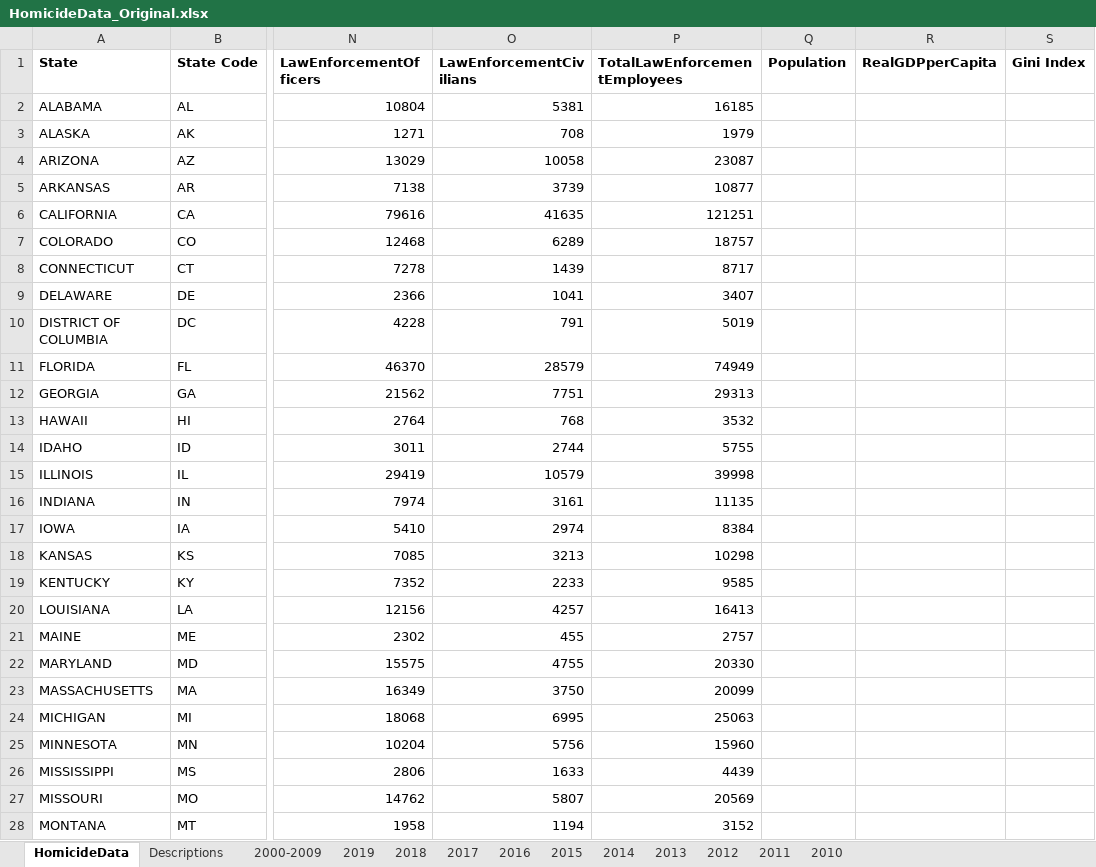
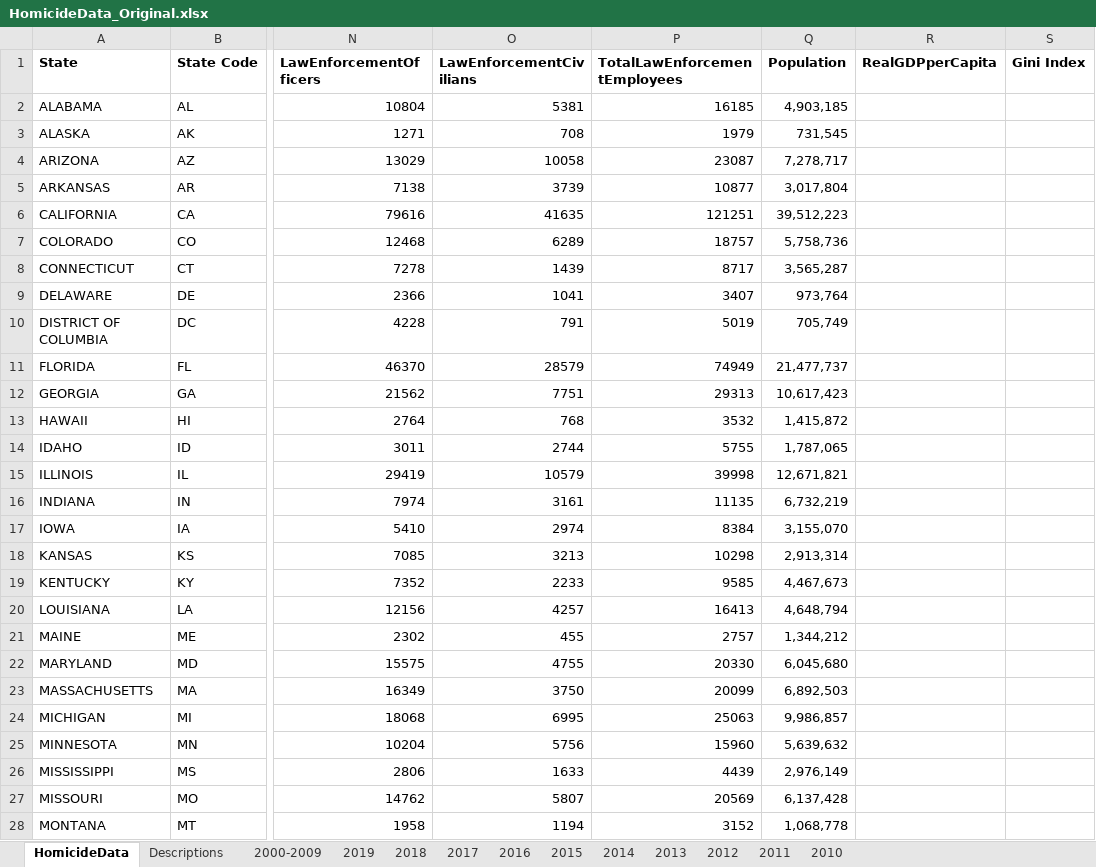
Before and after one commit to jvac06/ViolenceNHomicides, an Excel workbook: data/HomicideData_Original.xlsx, sheet HomicideData, drawn as a sheet; only a part is shown, gaps mark what is left out; values as stored, in another font and other column widths than the file's, no borders; the diff covers the shown part only; the diff names each change by its address in the sheet, - before the commit and + after, or states it on an @@ line.

Commit message:
Added some data

```diff
--- a/data/HomicideData_Original.xlsx (sheet HomicideData)
+++ b/data/HomicideData_Original.xlsx (sheet HomicideData)
-Q2 (Population): (empty)
+Q2 (Population): 4,903,185
-Q3 (Population): (empty)
+Q3 (Population): 731,545
-Q4 (Population): (empty)
+Q4 (Population): 7,278,717
-Q5 (Population): (empty)
+Q5 (Population): 3,017,804
-Q6 (Population): (empty)
+Q6 (Population): 39,512,223
-Q7 (Population): (empty)
+Q7 (Population): 5,758,736
-Q8 (Population): (empty)
+Q8 (Population): 3,565,287
-Q9 (Population): (empty)
+Q9 (Population): 973,764
-Q10 (Population): (empty)
+Q10 (Population): 705,749
-Q11 (Population): (empty)
+Q11 (Population): 21,477,737
-Q12 (Population): (empty)
+Q12 (Population): 10,617,423
-Q13 (Population): (empty)
+Q13 (Population): 1,415,872
-Q14 (Population): (empty)
+Q14 (Population): 1,787,065
-Q15 (Population): (empty)
+Q15 (Population): 12,671,821
-Q16 (Population): (empty)
+Q16 (Population): 6,732,219
-Q17 (Population): (empty)
+Q17 (Population): 3,155,070
-Q18 (Population): (empty)
+Q18 (Population): 2,913,314
-Q19 (Population): (empty)
+Q19 (Population): 4,467,673
-Q20 (Population): (empty)
+Q20 (Population): 4,648,794
-Q21 (Population): (empty)
+Q21 (Population): 1,344,212
-Q22 (Population): (empty)
+Q22 (Population): 6,045,680
-Q23 (Population): (empty)
+Q23 (Population): 6,892,503
-Q24 (Population): (empty)
+Q24 (Population): 9,986,857
-Q25 (Population): (empty)
+Q25 (Population): 5,639,632
-Q26 (Population): (empty)
+Q26 (Population): 2,976,149
-Q27 (Population): (empty)
+Q27 (Population): 6,137,428
-Q28 (Population): (empty)
+Q28 (Population): 1,068,778
```
Also changed, not shown: 126 edited cells and cell formats elsewhere in this sheet.
